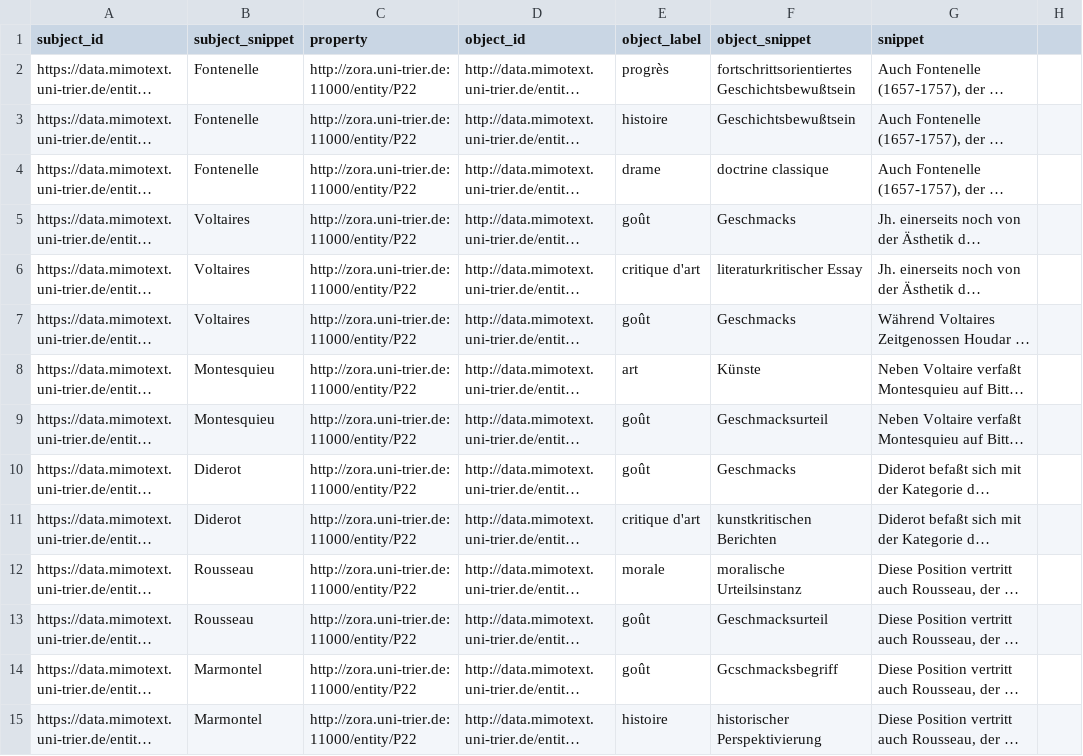
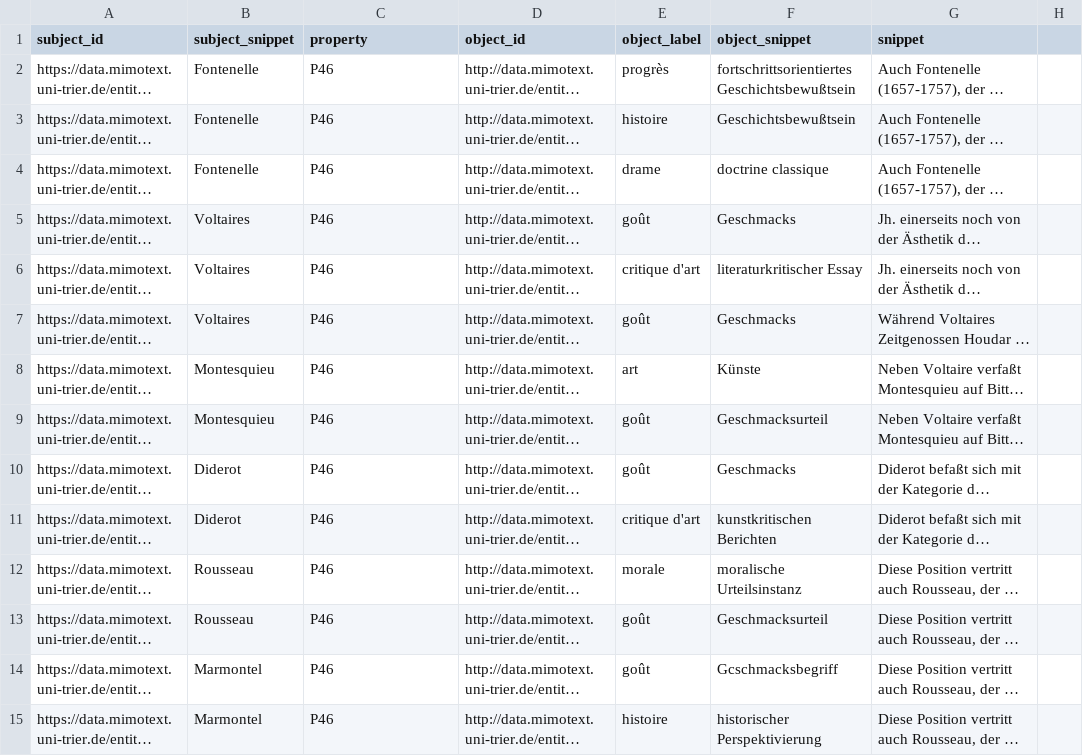
Before and after one commit to MiMoText/inception_themes, a TSV file: statements/Bauer-Funke_2008b.tsv, drawn as a sheet; only a part is shown; long unchanged cells end in …; the diff covers the shown part only; the diff names each change by its address in the sheet, - before the commit and + after, or states it on an @@ line.

```diff
--- a/statements/Bauer-Funke_2008b.tsv
+++ b/statements/Bauer-Funke_2008b.tsv
-C2:C15 (property): http://zora.uni-trier.de:11000/entity/P22
+C2:C15 (property): P46
```
Also changed, not shown: 36 edited cells elsewhere in this file, statements/Bauer-Funke_2008a.tsv, statements/Geißler_1979a.tsv, 14 other files.
